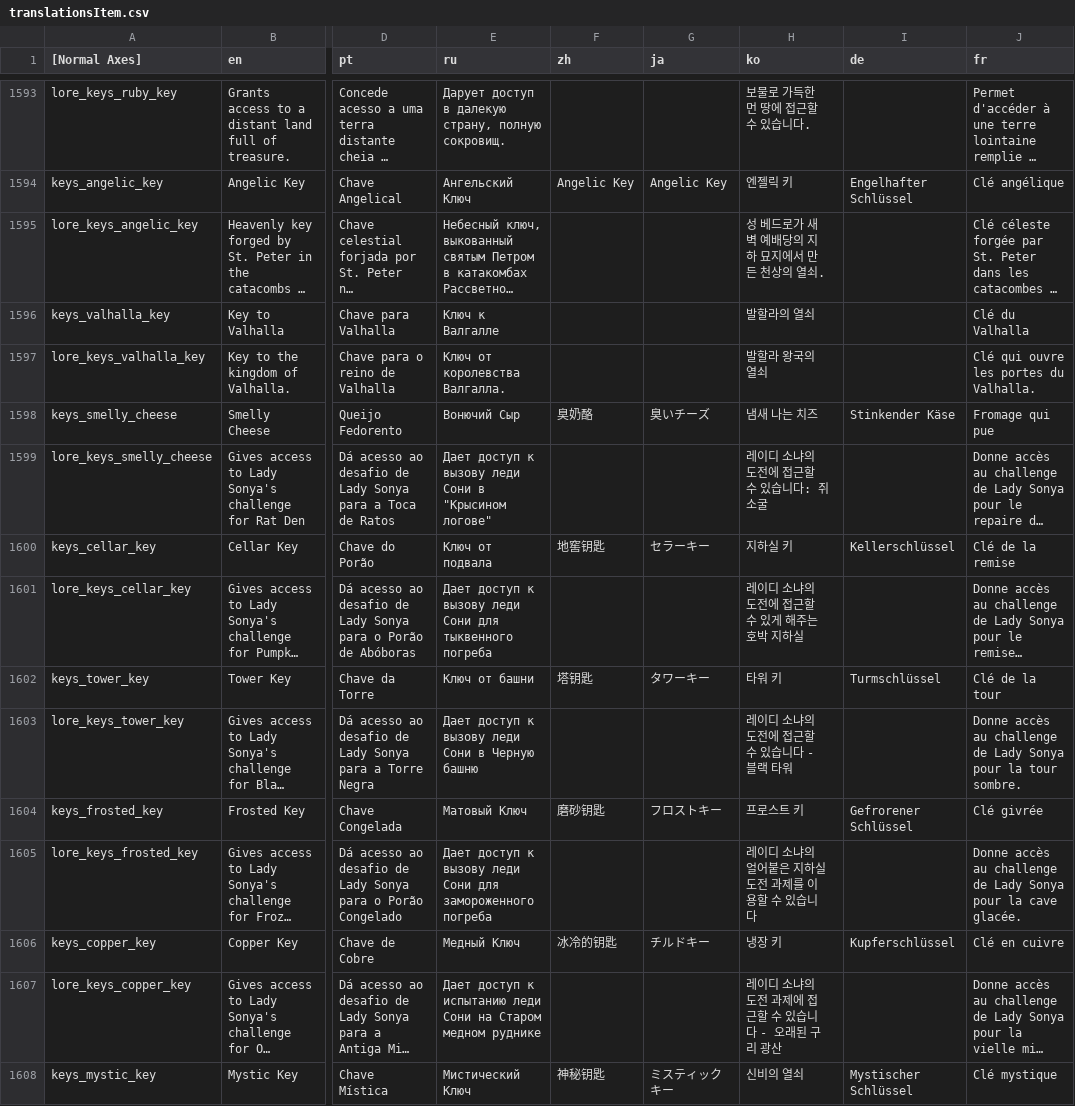
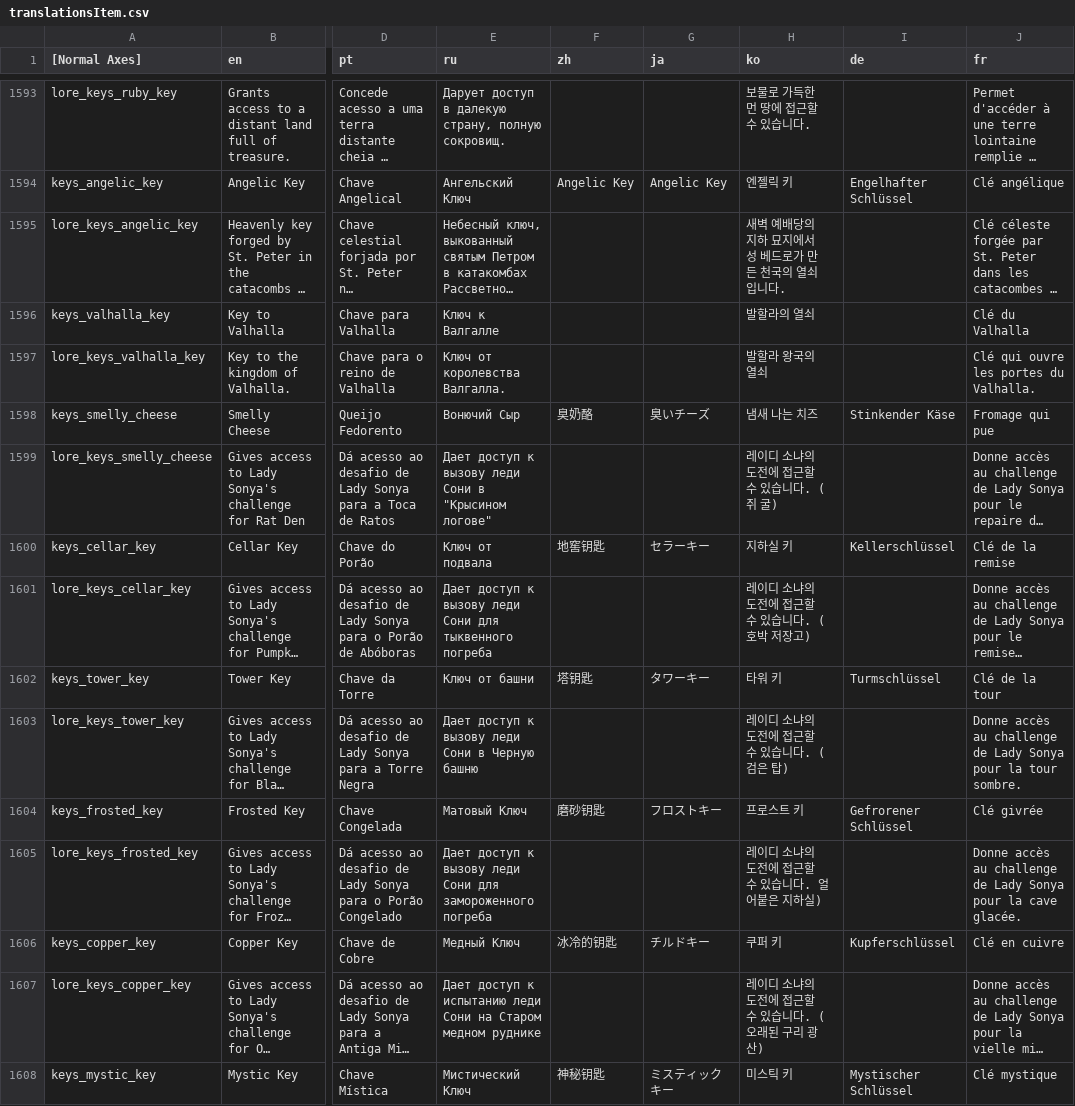
Before and after one commit to dkqjrm/herosiege-kr, a CSV file: bin/translationsItem.csv, drawn as a sheet; only a part is shown, gaps mark what is left out; long unchanged cells end in …; the diff covers the shown part only; the diff names each change by its address in the sheet, - before the commit and + after, or states it on an @@ line.

Commit message:
Item

```diff
--- a/bin/translationsItem.csv
+++ b/bin/translationsItem.csv
-H1595 (ko): 성 베드로가 새벽 예배당의 지하 묘지에서 만든 천상의 열쇠.
+H1595 (ko): 새벽 예배당의 지하 묘지에서 성 베드로가 만든 천국의 열쇠입니다.
-H1599 (ko): 레이디 소냐의 도전에 접근할 수 있습니다: 쥐 소굴
+H1599 (ko): 레이디 소냐의 도전에 접근할 수 있습니다. (쥐 굴)
-H1601 (ko): 레이디 소냐의 도전에 접근할 수 있게 해주는 호박 지하실
+H1601 (ko): 레이디 소냐의 도전에 접근할 수 있습니다. (호박 저장고)
-H1603 (ko): 레이디 소냐의 도전에 접근할 수 있습니다 - 블랙 타워
+H1603 (ko): 레이디 소냐의 도전에 접근할 수 있습니다. (검은 탑)
-H1605 (ko): 레이디 소냐의 얼어붙은 지하실 도전 과제를 이용할 수 있습니다
+H1605 (ko): 레이디 소냐의 도전에 접근할 수 있습니다. 얼어붙은 지하실)
-H1606 (ko): 냉장 키
+H1606 (ko): 쿠퍼 키
-H1607 (ko): 레이디 소냐의 도전 과제에 접근할 수 있습니다 - 오래된 구리 광산
+H1607 (ko): 레이디 소냐의 도전에 접근할 수 있습니다. (오래된 구리 광산)
-H1608 (ko): 신비의 열쇠
+H1608 (ko): 미스틱 키
```
Also changed, not shown: 54 edited cells elsewhere in this file.
